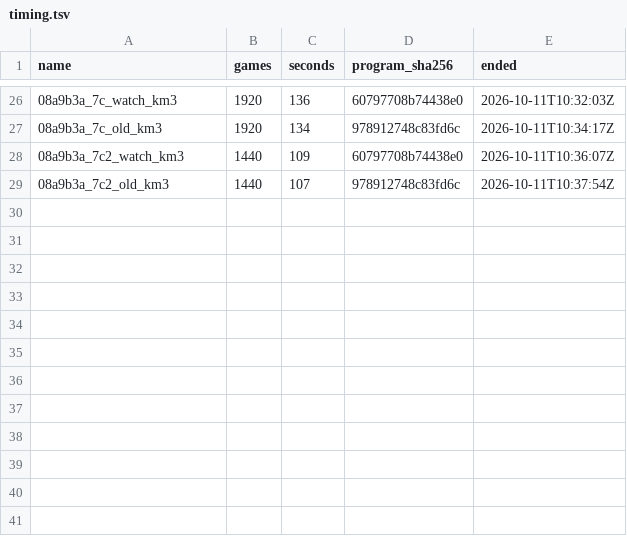
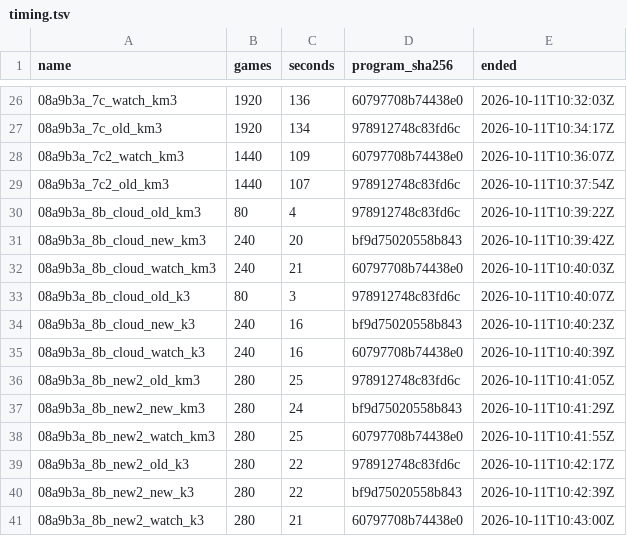
Before and after one commit to dacz8976-creator/PocketDeckSim, a TSV file: rl/results/engine_switch_rules2_2026-10/timing.tsv, drawn as a sheet; only a part is shown, gaps mark what is left out; the diff names each change by its address in the sheet, - before the commit and + after, or states it on an @@ line.

```diff
--- a/rl/results/engine_switch_rules2_2026-10/timing.tsv
+++ b/rl/results/engine_switch_rules2_2026-10/timing.tsv
+row 30: 08a9b3a_8b_cloud_old_km3 | 80 | 4 | 978912748c83fd6c | 2026-10-11T10:39:22Z
+row 31: 08a9b3a_8b_cloud_new_km3 | 240 | 20 | bf9d75020558b843 | 2026-10-11T10:39:42Z
+row 32: 08a9b3a_8b_cloud_watch_km3 | 240 | 21 | 60797708b74438e0 | 2026-10-11T10:40:03Z
+row 33: 08a9b3a_8b_cloud_old_k3 | 80 | 3 | 978912748c83fd6c | 2026-10-11T10:40:07Z
+row 34: 08a9b3a_8b_cloud_new_k3 | 240 | 16 | bf9d75020558b843 | 2026-10-11T10:40:23Z
+row 35: 08a9b3a_8b_cloud_watch_k3 | 240 | 16 | 60797708b74438e0 | 2026-10-11T10:40:39Z
+row 36: 08a9b3a_8b_new2_old_km3 | 280 | 25 | 978912748c83fd6c | 2026-10-11T10:41:05Z
+row 37: 08a9b3a_8b_new2_new_km3 | 280 | 24 | bf9d75020558b843 | 2026-10-11T10:41:29Z
+row 38: 08a9b3a_8b_new2_watch_km3 | 280 | 25 | 60797708b74438e0 | 2026-10-11T10:41:55Z
+row 39: 08a9b3a_8b_new2_old_k3 | 280 | 22 | 978912748c83fd6c | 2026-10-11T10:42:17Z
+row 40: 08a9b3a_8b_new2_new_k3 | 280 | 22 | bf9d75020558b843 | 2026-10-11T10:42:39Z
+row 41: 08a9b3a_8b_new2_watch_k3 | 280 | 21 | 60797708b74438e0 | 2026-10-11T10:43:00Z
```
Also changed, not shown: 47 other files.
